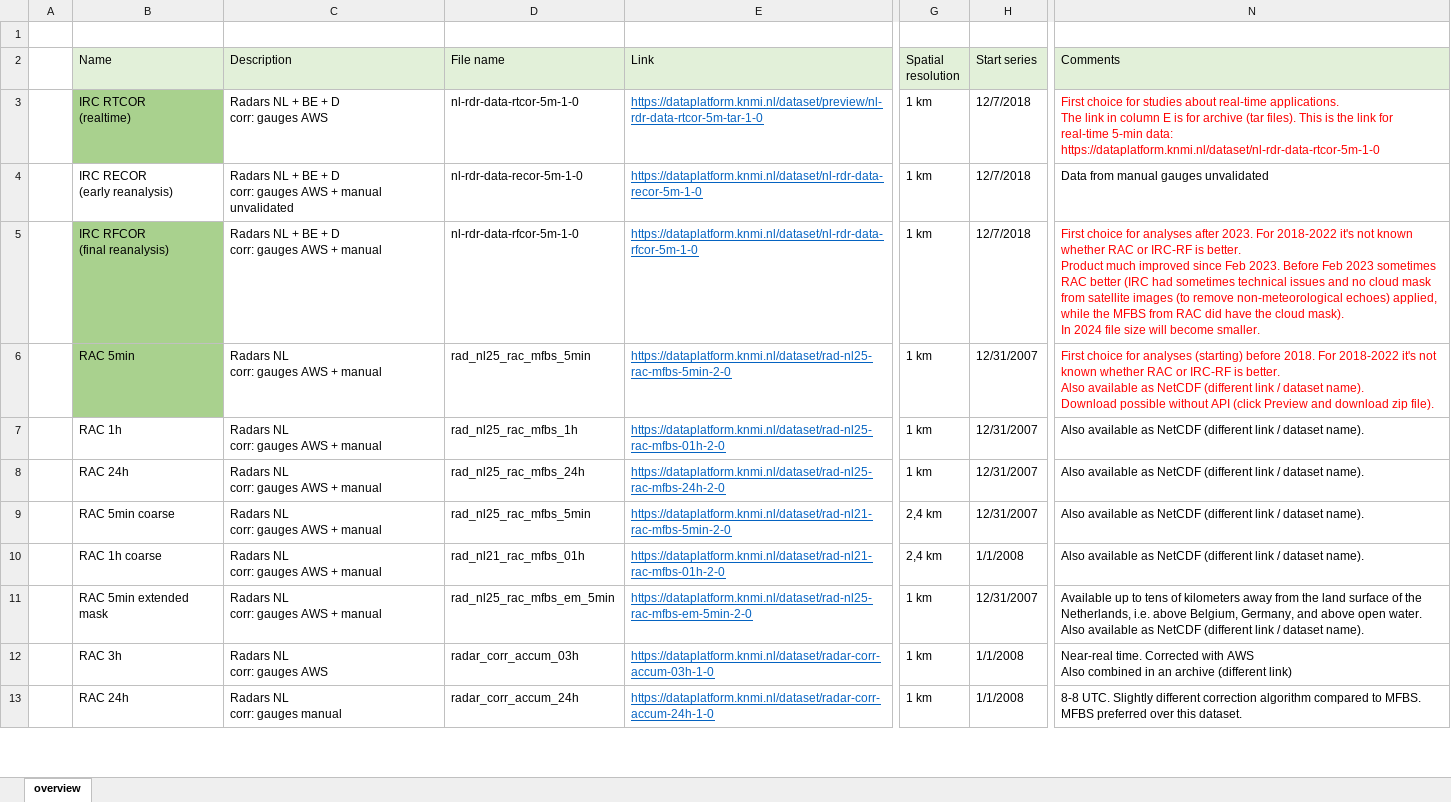
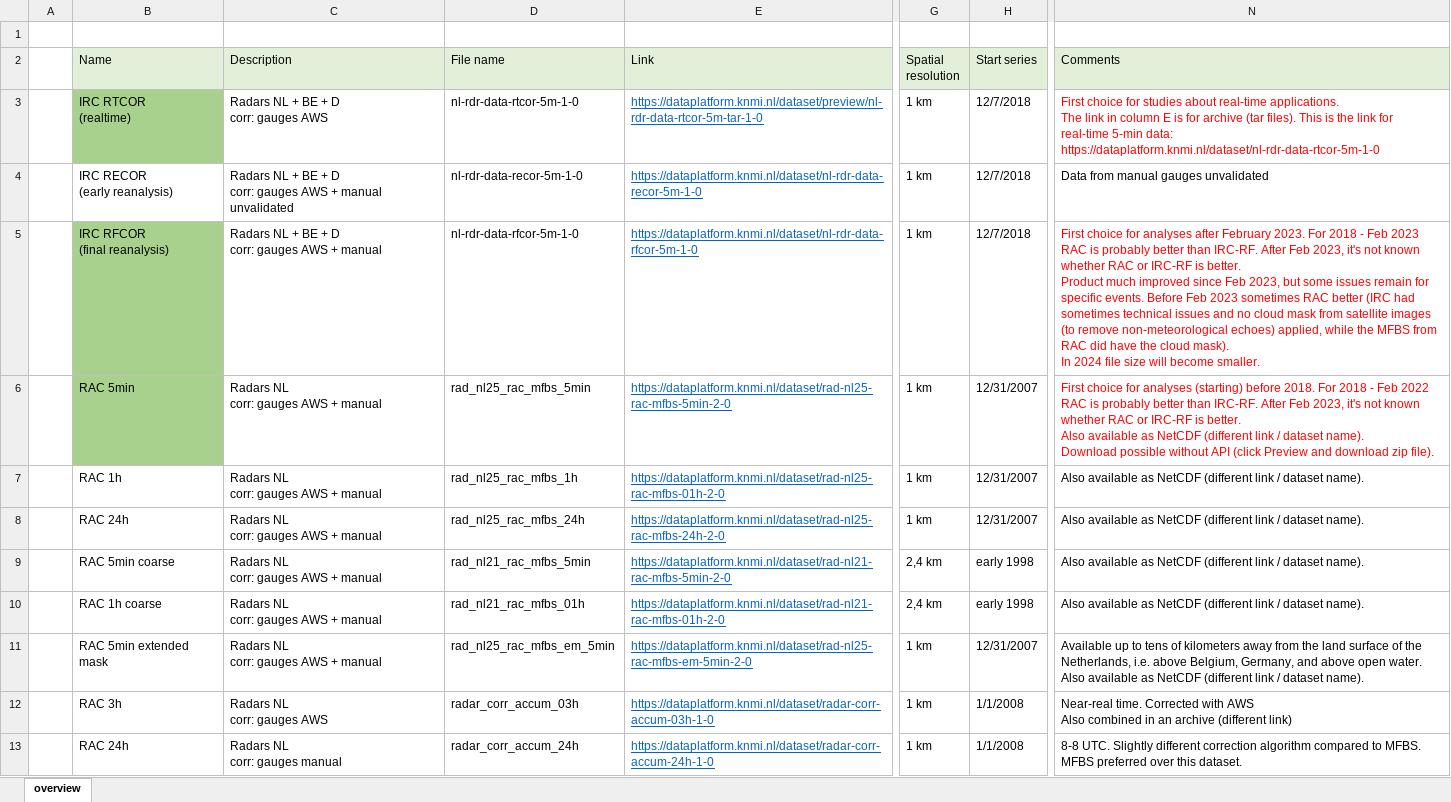
Before and after one commit to ClaudiaBrauer/Preprocessing-KNMI-radar-data-for-hydrology, an Excel workbook: overview radar products KNMI.xlsx, sheet overview, drawn as a sheet; only a part is shown, gaps mark what is left out; values as stored, in another font and other column widths than the file's, no borders; ↵ is a line break in a cell; the diff names each change by its address in the sheet, - before the commit and + after, or states it on an @@ line.

Commit message:
Add files via upload

```diff
--- a/overview radar products KNMI.xlsx (sheet overview)
+++ b/overview radar products KNMI.xlsx (sheet overview)
-N5 (Comments): …analyses after 2023. For 2018-2022 it's not known whether RAC or IRC-RF is better. ↵ Product much improved since Feb 2023. Before Feb…
+N5 (Comments): …analyses after February 2023. For 2018 - Feb 2023 RAC is probably better than IRC-RF. After Feb 2023, it's not known whether RAC or IRC-RF is better. ↵ Product much improved since Feb 2023, but some issues remain for specific events. Before Feb…
-N6 (Comments): …2018. For 2018-2022 it's not…
+N6 (Comments): …2018. For 2018 - Feb 2022 RAC is probably better than IRC-RF. After Feb 2023, it's not…
-D9 (File name): rad_nl25_rac_mfbs_5min
+D9 (File name): rad_nl21_rac_mfbs_5min
-H9 (Start series): 12/31/2007
+H9 (Start series): early 1998
-H10 (Start series): 1/1/2008
+H10 (Start series): early 1998
```
